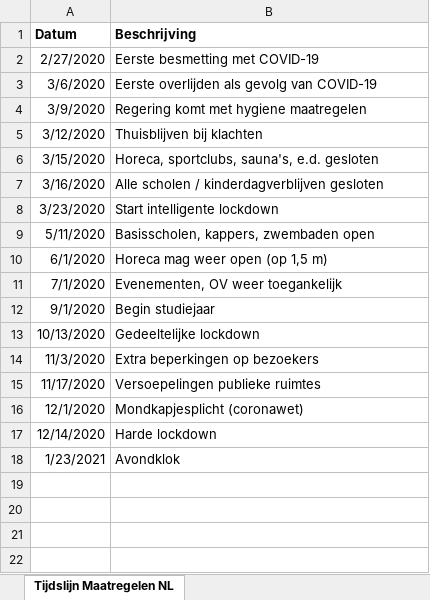
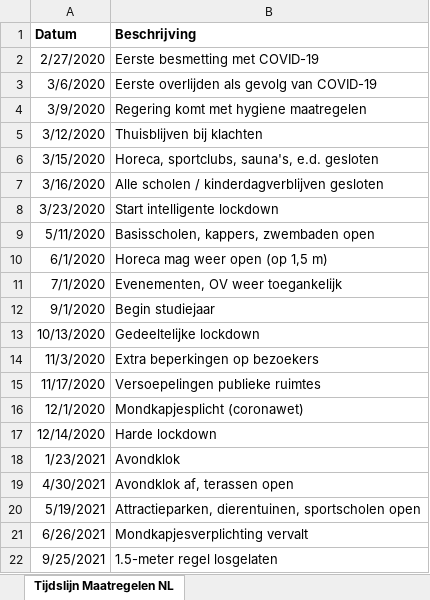
Before and after one commit to MixKlim/COVID-19, an Excel workbook: data/Tijdslijn_Maatregelen_NL.xlsx, sheet Tijdslijn Maatregelen NL, drawn as a sheet; values as stored, in another font and other column widths than the file's, no borders; the diff names each change by its address in the sheet, - before the commit and + after, or states it on an @@ line.

```diff
--- a/data/Tijdslijn_Maatregelen_NL.xlsx (sheet Tijdslijn Maatregelen NL)
+++ b/data/Tijdslijn_Maatregelen_NL.xlsx (sheet Tijdslijn Maatregelen NL)
+row 19: 4/30/2021 | Avondklok af, terassen open
+row 20: 5/19/2021 | Attractieparken, dierentuinen, sportscholen open
+row 21: 6/26/2021 | Mondkapjesverplichting vervalt
+row 22: 9/25/2021 | 1.5-meter regel losgelaten
```
Also changed, not shown: 8 other files.
